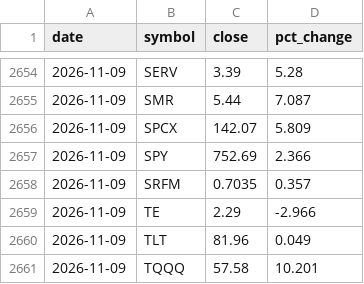
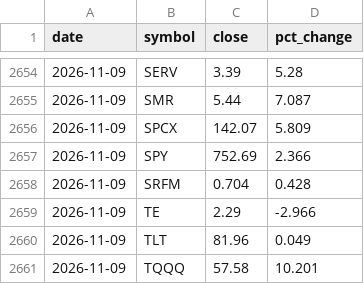
Before and after one commit to dmartindem/portfolio-automation, a CSV file: data/prices.csv, drawn as a sheet; only a part is shown, gaps mark what is left out.

```diff
--- a/data/prices.csv
+++ b/data/prices.csv
@@ -2657,3 +2657,3 @@ date,symbol,close,pct_change
 2026-11-09,SPY,752.69,2.366
-2026-11-09,SRFM,0.7035,0.357
+2026-11-09,SRFM,0.704,0.428
 2026-11-09,TE,2.29,-2.966
```
Also changed, not shown: data/movers.csv, 1 other file.
